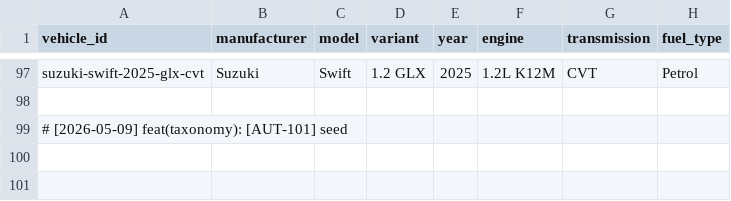
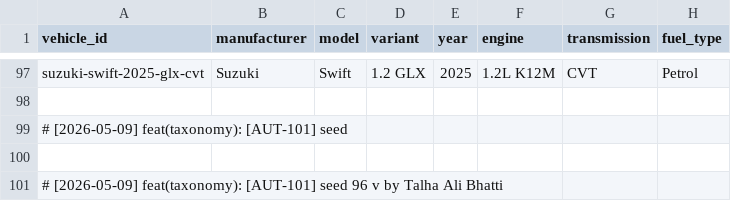
Before and after one commit to marketbul/autocare-ai, a CSV file: backend/data/vehicles.csv, drawn as a sheet; only a part is shown, gaps mark what is left out; the diff names each change by its address in the sheet, - before the commit and + after, or states it on an @@ line.

Commit message:
feat(taxonomy): [AUT-101] seed 96 vehicle configurations for Corolla, Civic, Swift (2015-2025)

```diff
--- a/backend/data/vehicles.csv
+++ b/backend/data/vehicles.csv
+row 100: (empty)
+row 101: # [2026-05-09] feat(taxonomy): [AUT-101] seed 96 v by Talha Ali Bhatti
```
